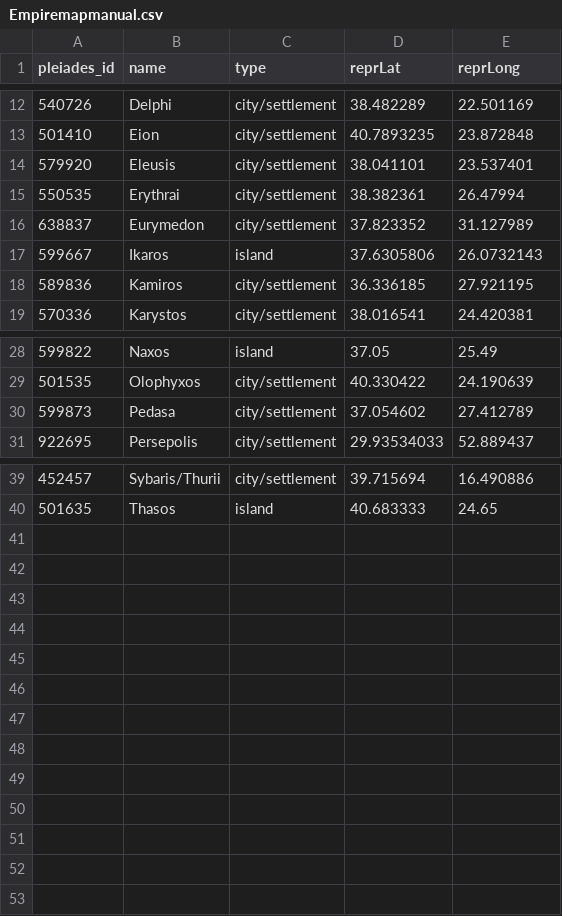
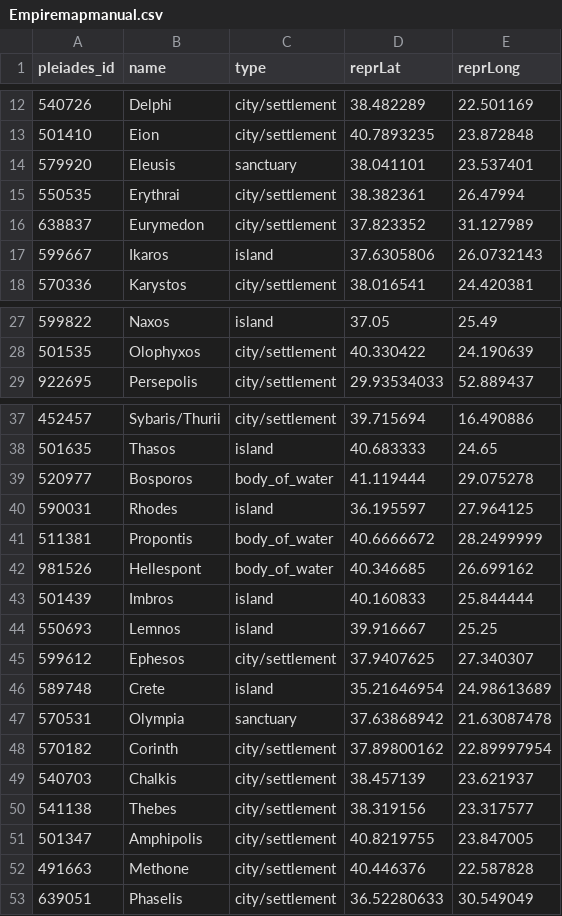
Before and after one commit to delmaticic/Mapping, a CSV file: Empiremapmanual.csv, drawn as a sheet; only a part is shown, gaps mark what is left out.

```diff
--- a/Empiremapmanual.csv
+++ b/Empiremapmanual.csv
@@ -13,3 +13,3 @@ pleiades_id,name,type,reprLat,reprLong
 501410,Eion,city/settlement,40.7893235,23.872848
-579920,Eleusis,city/settlement,38.041101,23.537401
+579920,Eleusis,sanctuary,38.041101,23.537401
 550535,Erythrai,city/settlement,38.382361,26.47994
@@ -17,3 +17,2 @@ pleiades_id,name,type,reprLat,reprLong
 599667,Ikaros,island,37.6305806,26.0732143
-589836,Kamiros,city/settlement,36.336185,27.921195
 570336,Karystos,city/settlement,38.016541,24.420381
@@ -29,3 +28,2 @@ pleiades_id,name,type,reprLat,reprLong
 501535,Olophyxos,city/settlement,40.330422,24.190639
-599873,Pedasa,city/settlement,37.054602,27.412789
 922695,Persepolis,city/settlement,29.93534033,52.889437
@@ -40 +38,16 @@ pleiades_id,name,type,reprLat,reprLong
 501635,Thasos,island,40.683333,24.65
+520977,Bosporos,body_of_water,41.119444,29.075278
+590031,Rhodes,island,36.195597,27.964125
+511381,Propontis,body_of_water,40.6666672,28.2499999
+981526,Hellespont,body_of_water,40.346685,26.699162
+501439,Imbros,island,40.160833,25.844444
+550693,Lemnos,island,39.916667,25.25
+599612,Ephesos,city/settlement,37.9407625,27.340307
+589748,Crete,island,35.21646954,24.98613689
+570531,Olympia,sanctuary,37.63868942,21.63087478
+570182,Corinth ,city/settlement,37.89800162,22.89997954
+540703,Chalkis,city/settlement,38.457139,23.621937
+541138,Thebes,city/settlement,38.319156,23.317577
+501347,Amphipolis,city/settlement,40.8219755,23.847005
+491663,Methone,city/settlement,40.446376,22.587828
+639051,Phaselis,city/settlement,36.52280633,30.549049
```
Also changed, not shown: Empiremap.csv.
